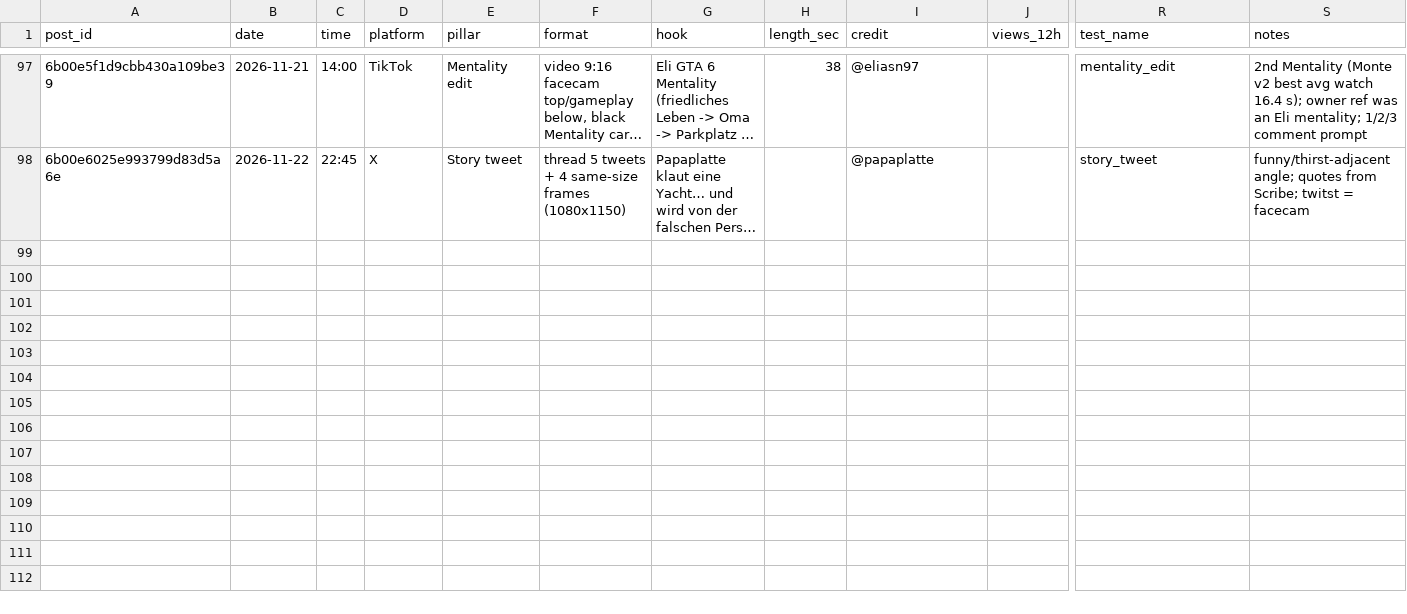
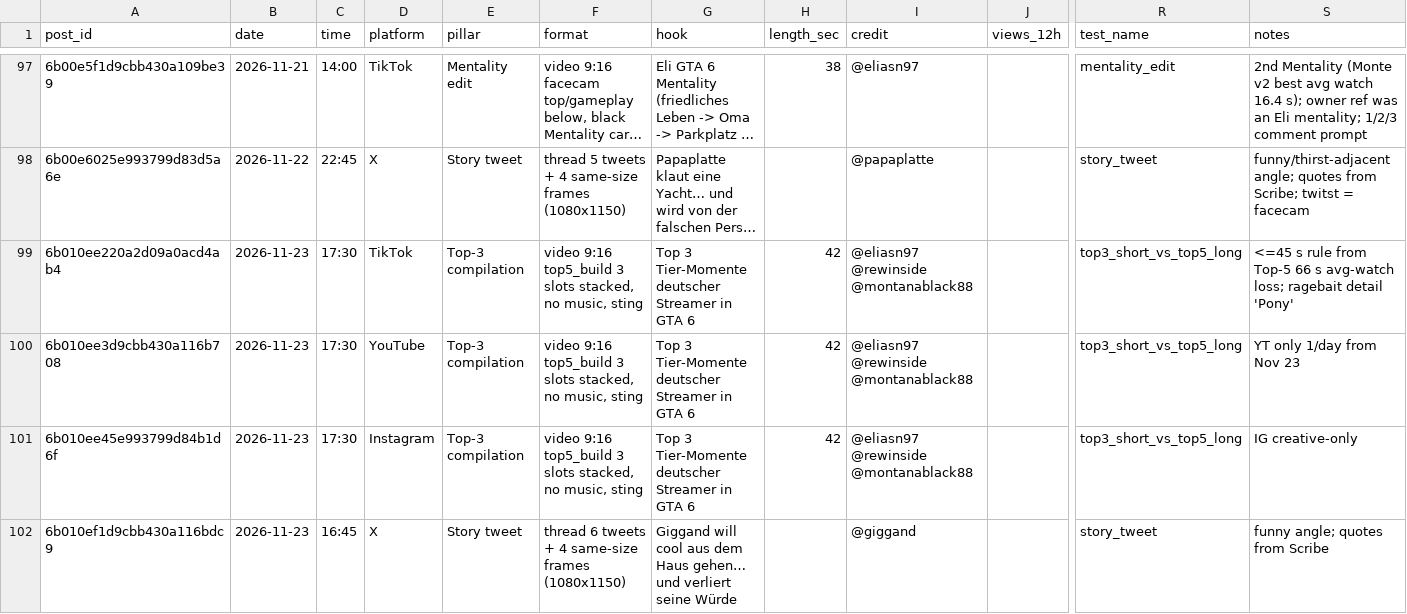
Before and after one commit to 73Cosmin/gta6channel, a CSV file: scoreboard.csv, drawn as a sheet; only a part is shown, gaps mark what is left out; long unchanged cells end in …; rows hold the shown columns only; the diff names each change by its address in the sheet, - before the commit and + after, or states it on an @@ line.

```diff
--- a/scoreboard.csv
+++ b/scoreboard.csv
+row 99: 6b010ee220a2d09a0acd4ab4 | 2026-11-23 | 17:30 | TikTok | Top-3 compilation | video 9:16 top5_build 3 slots stacked, no music, sting | Top 3 Tier-Momente deutscher Streamer in GTA 6 | 42 | @eliasn97 @rewinside @montanablack88 |  | top3_short_vs_top5_long | <=45 s rule from Top-5 66 s avg-watch loss; ragebait detail 'Pony'
+row 100: 6b010ee3d9cbb430a116b708 | 2026-11-23 | 17:30 | YouTube | Top-3 compilation | video 9:16 top5_build 3 slots stacked, no music, sting | Top 3 Tier-Momente deutscher Streamer in GTA 6 | 42 | @eliasn97 @rewinside @montanablack88 |  | top3_short_vs_top5_long | YT only 1/day from Nov 23
+row 101: 6b010ee45e993799d84b1d6f | 2026-11-23 | 17:30 | Instagram | Top-3 compilation | video 9:16 top5_build 3 slots stacked, no music, sting | Top 3 Tier-Momente deutscher Streamer in GTA 6 | 42 | @eliasn97 @rewinside @montanablack88 |  | top3_short_vs_top5_long | IG creative-only
+row 102: 6b010ef1d9cbb430a116bdc9 | 2026-11-23 | 16:45 | X | Story tweet | thread 6 tweets + 4 same-size frames (1080x1150) | Giggand will cool aus dem Haus gehen… und verliert seine Würde |  | @giggand |  | story_tweet | funny angle; quotes from Scribe
```
Also changed, not shown: 2 other files.
